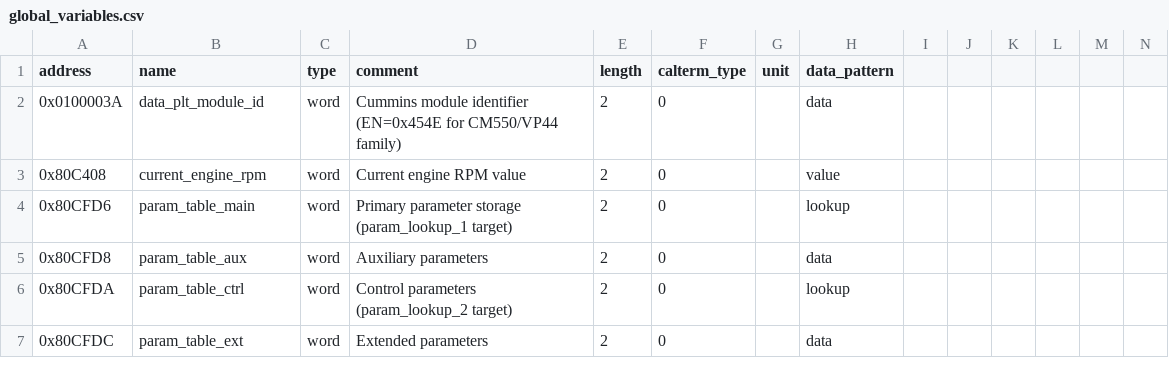
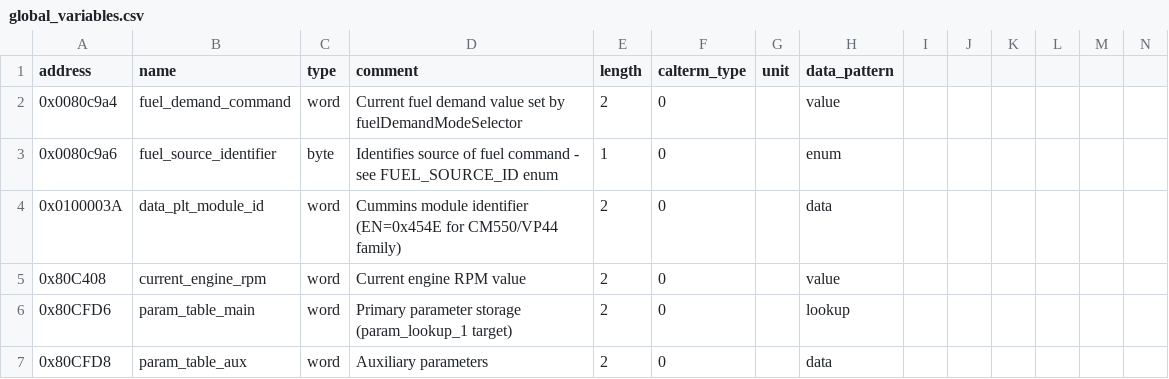
Before and after one commit to jlaustill/J90280.05.analysis, a CSV file: ghidra/CM550.rep/global_variables.csv, drawn as a sheet; only a part is shown; the shorter side is filled out with more unchanged rows; rows hold the shown columns only; the diff names each change by its address in the sheet, - before the commit and + after, or states it on an @@ line.

```diff
--- a/ghidra/CM550.rep/global_variables.csv
+++ b/ghidra/CM550.rep/global_variables.csv
+row 2: 0x0080c9a4 | fuel_demand_command | word | Current fuel demand value set by fuelDemandModeSelector | 2 | 0 |  | value
+row 3: 0x0080c9a6 | fuel_source_identifier | byte | Identifies source of fuel command - see FUEL_SOURCE_ID enum | 1 | 0 |  | enum
```
Also changed, not shown: ghidra/CM550.rep/enums.csv.
